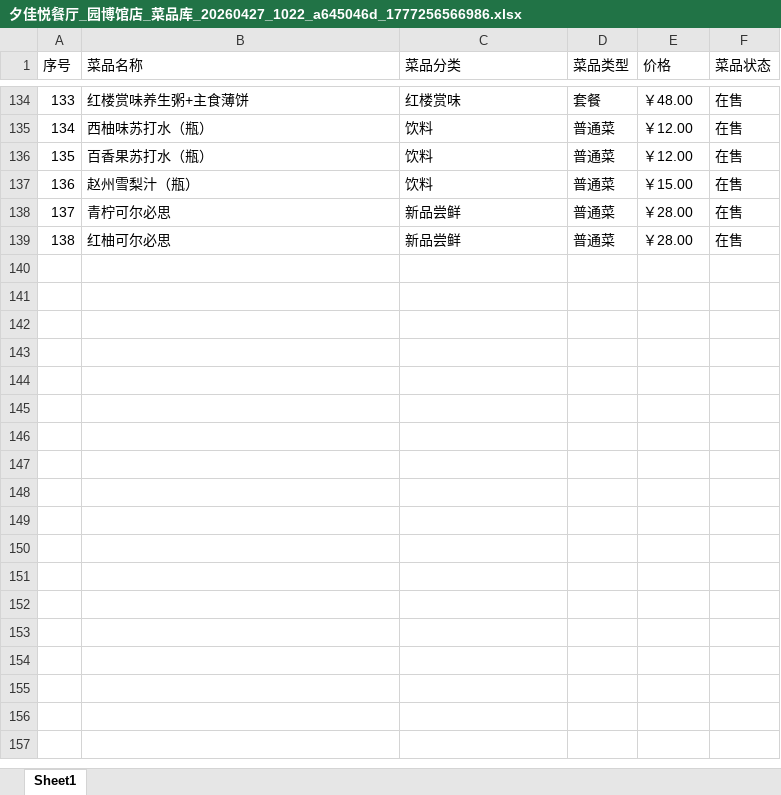
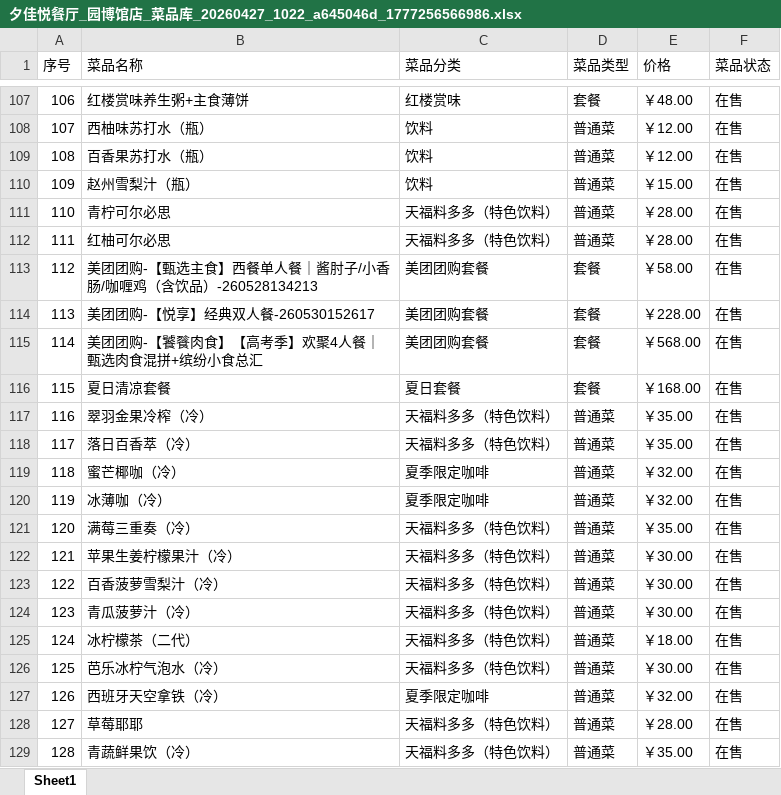
Before and after one commit to w10978876-design/restaurant-weekly-dashboard, an Excel workbook: data/夕佳悦/夕佳悦餐厅_园博馆店_菜品库_20260427_1022_a645046d_1777256566986.xlsx, sheet Sheet1, drawn as a sheet; only a part is shown, gaps mark what is left out; values as stored, in another font and other column widths than the file's, no cell formats; addresses are those after the commit; the diff covers the shown part only; the diff names each change by its address in the sheet, - before the commit and + after, or states it on an @@ line.

```diff
--- a/data/夕佳悦/夕佳悦餐厅_园博馆店_菜品库_20260427_1022_a645046d_1777256566986.xlsx (sheet Sheet1)
+++ b/data/夕佳悦/夕佳悦餐厅_园博馆店_菜品库_20260427_1022_a645046d_1777256566986.xlsx (sheet Sheet1)
@@ column A (序号) renumbered between rows 17 and 112 @@
-C111:C112 (菜品分类): 新品尝鲜
+C111:C112 (菜品分类): 天福料多多（特色饮料）
+row 113: 112 | 美团团购-【甄选主食】西餐单人餐｜酱肘子/小香肠/咖喱鸡（含饮品）-260528134213 | 美团团购套餐 | 套餐 | ￥58.00 | 在售
+row 114: 113 | 美团团购-【悦享】经典双人餐-260530152617 | 美团团购套餐 | 套餐 | ￥228.00 | 在售
+row 115: 114 | 美团团购-【饕餮肉食】【高考季】欢聚4人餐｜甄选肉食混拼+缤纷小食总汇 | 美团团购套餐 | 套餐 | ￥568.00 | 在售
+row 116: 115 | 夏日清凉套餐 | 夏日套餐 | 套餐 | ￥168.00 | 在售
+row 117: 116 | 翠羽金果冷榨（冷） | 天福料多多（特色饮料） | 普通菜 | ￥35.00 | 在售
+row 118: 117 | 落日百香萃（冷） | 天福料多多（特色饮料） | 普通菜 | ￥35.00 | 在售
+row 119: 118 | 蜜芒椰咖（冷） | 夏季限定咖啡 | 普通菜 | ￥32.00 | 在售
+row 120: 119 | 冰薄咖（冷） | 夏季限定咖啡 | 普通菜 | ￥32.00 | 在售
+row 121: 120 | 满莓三重奏（冷） | 天福料多多（特色饮料） | 普通菜 | ￥35.00 | 在售
+row 122: 121 | 苹果生姜柠檬果汁（冷） | 天福料多多（特色饮料） | 普通菜 | ￥30.00 | 在售
+row 123: 122 | 百香菠萝雪梨汁（冷） | 天福料多多（特色饮料） | 普通菜 | ￥30.00 | 在售
+row 124: 123 | 青瓜菠萝汁（冷） | 天福料多多（特色饮料） | 普通菜 | ￥30.00 | 在售
+row 125: 124 | 冰柠檬茶（二代） | 天福料多多（特色饮料） | 普通菜 | ￥18.00 | 在售
+row 126: 125 | 芭乐冰柠气泡水（冷） | 天福料多多（特色饮料） | 普通菜 | ￥30.00 | 在售
+row 127: 126 | 西班牙天空拿铁（冷） | 夏季限定咖啡 | 普通菜 | ￥32.00 | 在售
+row 128: 127 | 草莓耶耶 | 天福料多多（特色饮料） | 普通菜 | ￥28.00 | 在售
+row 129: 128 | 青蔬鲜果饮（冷） | 天福料多多（特色饮料） | 普通菜 | ￥35.00 | 在售
```
Also changed, not shown: 39 added rows, 25 removed rows, 2 moved rows and 12 edited cells elsewhere in this sheet, cell formats, data/紫竹/天福号紫竹餐厅_紫竹公园店_菜品库_20260427_0957_a645046d_1777255057541.xlsx, data/紫竹/紫竹-品类映射.xlsx, 14 other files.
